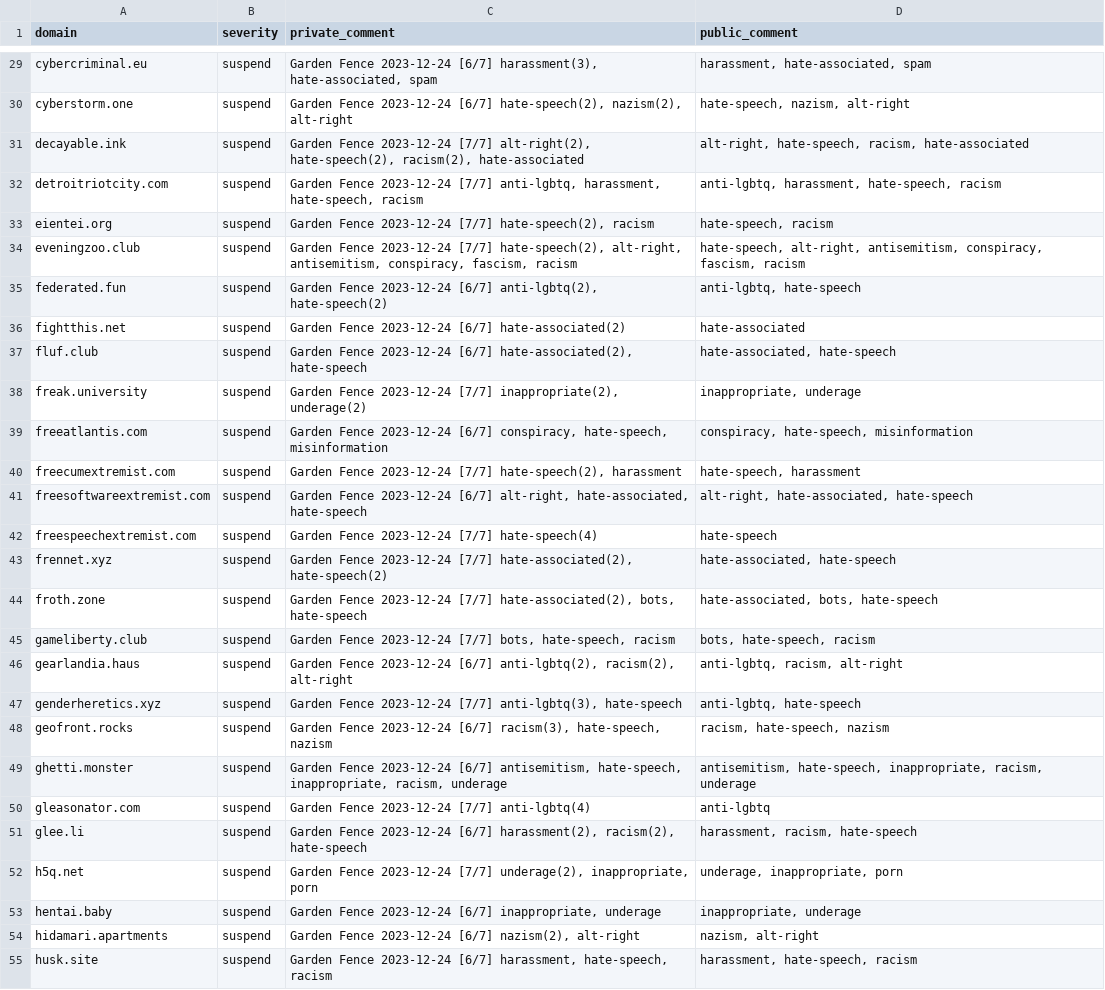
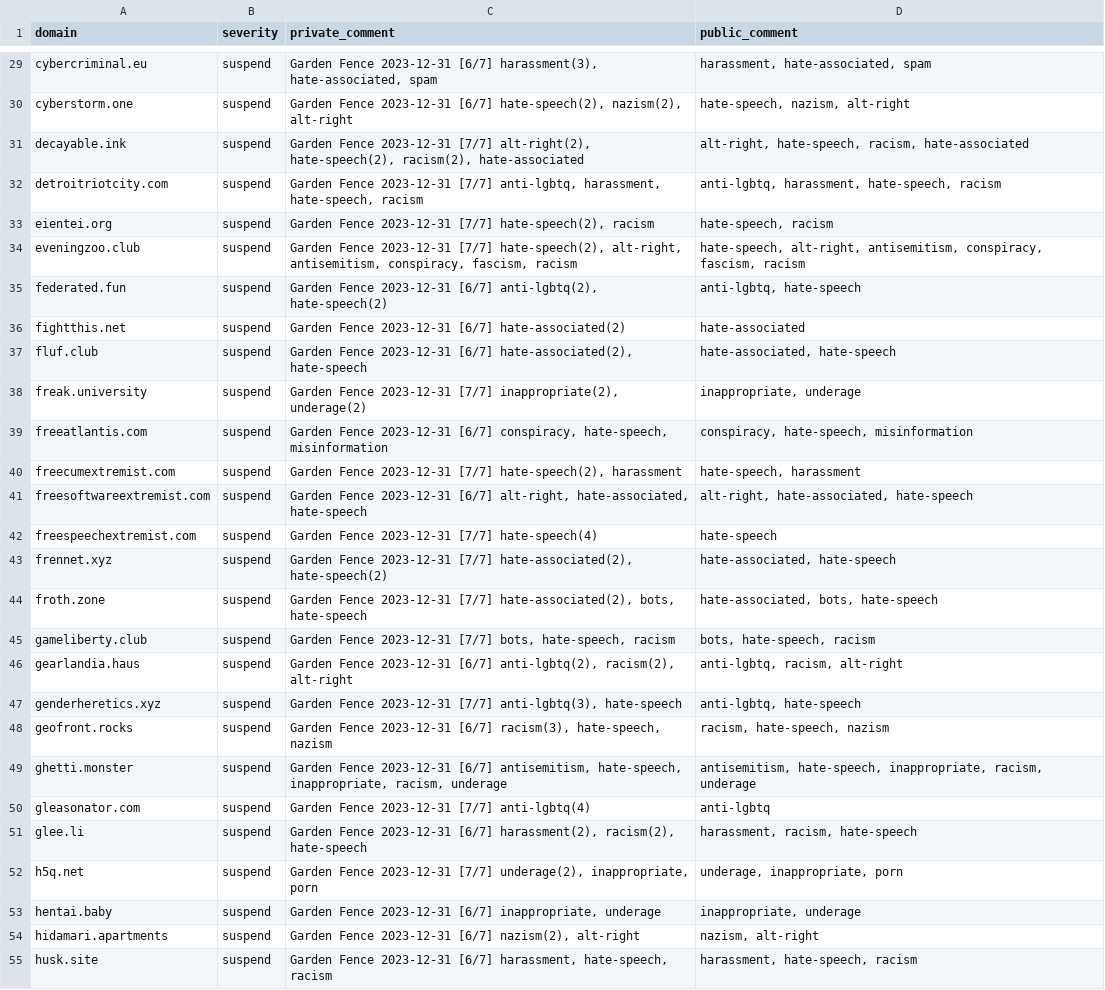
Before and after one commit to gardenfence/blocklist, a CSV file: gardenfence-fediblocksync.csv, drawn as a sheet; only a part is shown, gaps mark what is left out; the diff covers the shown part only; the diff names each change by its address in the sheet, - before the commit and + after, or states it on an @@ line.

```diff
--- a/gardenfence-fediblocksync.csv
+++ b/gardenfence-fediblocksync.csv
-C29 (private_comment): Garden Fence 2023-12-24 [6/7] harassment(3),…
+C29 (private_comment): Garden Fence 2023-12-31 [6/7] harassment(3),…
-C30 (private_comment): Garden Fence 2023-12-24 [6/7] hate-speech(2),…
+C30 (private_comment): Garden Fence 2023-12-31 [6/7] hate-speech(2),…
-C31 (private_comment): Garden Fence 2023-12-24 [7/7] alt-right(2),…
+C31 (private_comment): Garden Fence 2023-12-31 [7/7] alt-right(2),…
-C32 (private_comment): Garden Fence 2023-12-24 [7/7] anti-lgbtq,…
+C32 (private_comment): Garden Fence 2023-12-31 [7/7] anti-lgbtq,…
-C33 (private_comment): Garden Fence 2023-12-24 [7/7] hate-speech(2),…
+C33 (private_comment): Garden Fence 2023-12-31 [7/7] hate-speech(2),…
-C34 (private_comment): Garden Fence 2023-12-24 [7/7] hate-speech(2),…
+C34 (private_comment): Garden Fence 2023-12-31 [7/7] hate-speech(2),…
-C35 (private_comment): Garden Fence 2023-12-24 [6/7] anti-lgbtq(2),…
+C35 (private_comment): Garden Fence 2023-12-31 [6/7] anti-lgbtq(2),…
-C36 (private_comment): Garden Fence 2023-12-24 [6/7] hate-associated(2)
+C36 (private_comment): Garden Fence 2023-12-31 [6/7] hate-associated(2)
-C37 (private_comment): Garden Fence 2023-12-24 [6/7] hate-associated(2),…
+C37 (private_comment): Garden Fence 2023-12-31 [6/7] hate-associated(2),…
-C38 (private_comment): Garden Fence 2023-12-24 [7/7] inappropriate(2),…
+C38 (private_comment): Garden Fence 2023-12-31 [7/7] inappropriate(2),…
-C39 (private_comment): Garden Fence 2023-12-24 [6/7] conspiracy,…
+C39 (private_comment): Garden Fence 2023-12-31 [6/7] conspiracy,…
-C40 (private_comment): Garden Fence 2023-12-24 [7/7] hate-speech(2),…
+C40 (private_comment): Garden Fence 2023-12-31 [7/7] hate-speech(2),…
-C41 (private_comment): Garden Fence 2023-12-24 [6/7] alt-right,…
+C41 (private_comment): Garden Fence 2023-12-31 [6/7] alt-right,…
-C42 (private_comment): Garden Fence 2023-12-24 [7/7] hate-speech(4)
+C42 (private_comment): Garden Fence 2023-12-31 [7/7] hate-speech(4)
-C43 (private_comment): Garden Fence 2023-12-24 [7/7] hate-associated(2),…
+C43 (private_comment): Garden Fence 2023-12-31 [7/7] hate-associated(2),…
-C44 (private_comment): Garden Fence 2023-12-24 [7/7] hate-associated(2),…
+C44 (private_comment): Garden Fence 2023-12-31 [7/7] hate-associated(2),…
-C45 (private_comment): Garden Fence 2023-12-24 [7/7] bots,…
+C45 (private_comment): Garden Fence 2023-12-31 [7/7] bots,…
-C46 (private_comment): Garden Fence 2023-12-24 [6/7] anti-lgbtq(2),…
+C46 (private_comment): Garden Fence 2023-12-31 [6/7] anti-lgbtq(2),…
-C47 (private_comment): Garden Fence 2023-12-24 [7/7] anti-lgbtq(3),…
+C47 (private_comment): Garden Fence 2023-12-31 [7/7] anti-lgbtq(3),…
-C48 (private_comment): Garden Fence 2023-12-24 [6/7] racism(3),…
+C48 (private_comment): Garden Fence 2023-12-31 [6/7] racism(3),…
-C49 (private_comment): Garden Fence 2023-12-24 [6/7] antisemitism,…
+C49 (private_comment): Garden Fence 2023-12-31 [6/7] antisemitism,…
-C50 (private_comment): Garden Fence 2023-12-24 [7/7] anti-lgbtq(4)
+C50 (private_comment): Garden Fence 2023-12-31 [7/7] anti-lgbtq(4)
-C51 (private_comment): Garden Fence 2023-12-24 [6/7] harassment(2),…
+C51 (private_comment): Garden Fence 2023-12-31 [6/7] harassment(2),…
-C52 (private_comment): Garden Fence 2023-12-24 [7/7] underage(2),…
+C52 (private_comment): Garden Fence 2023-12-31 [7/7] underage(2),…
-C53 (private_comment): Garden Fence 2023-12-24 [6/7] inappropriate,…
+C53 (private_comment): Garden Fence 2023-12-31 [6/7] inappropriate,…
-C54 (private_comment): Garden Fence 2023-12-24 [6/7] nazism(2),…
+C54 (private_comment): Garden Fence 2023-12-31 [6/7] nazism(2),…
-C55 (private_comment): Garden Fence 2023-12-24 [6/7] harassment,…
+C55 (private_comment): Garden Fence 2023-12-31 [6/7] harassment,…
```
Also changed, not shown: 101 edited cells elsewhere in this file, 1 other file.
